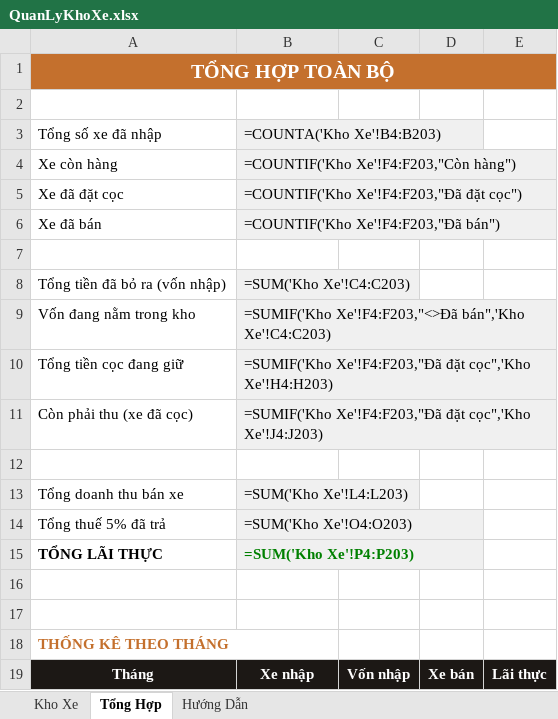
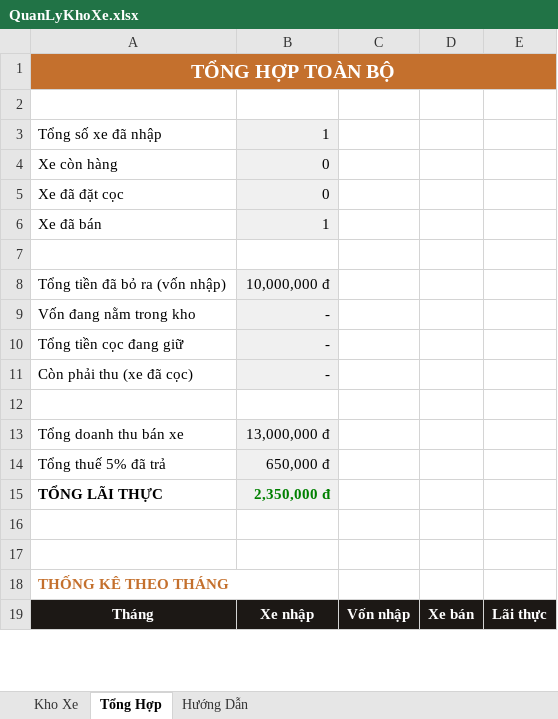
Before and after one commit to khanh-SPN/BuonBanXe, an Excel workbook: QuanLyKhoXe.xlsx, sheet Tổng Hợp, drawn as a sheet; only a part is shown; values as stored, in another font and other column widths than the file's, no borders; formulas without a stored value are shown as written; the diff covers the shown part only; the diff names each change by its address in the sheet, - before the commit and + after, or states it on an @@ line.

```diff
--- a/QuanLyKhoXe.xlsx (sheet Tổng Hợp)
+++ b/QuanLyKhoXe.xlsx (sheet Tổng Hợp)
-B3: =COUNTA('Kho Xe'!B4:B203)
+B3: 1
-B4: =COUNTIF('Kho Xe'!F4:F203,"Còn hàng")
+B4: 0
-B5: =COUNTIF('Kho Xe'!F4:F203,"Đã đặt cọc")
+B5: 0
-B6: =COUNTIF('Kho Xe'!F4:F203,"Đã bán")
+B6: 1
-B8: =SUM('Kho Xe'!C4:C203)
+B8: 10,000,000 đ
-B9: =SUMIF('Kho Xe'!F4:F203,"<>Đã bán",'Kho Xe'!C4:C203)
+B9: -
-B10: =SUMIF('Kho Xe'!F4:F203,"Đã đặt cọc",'Kho Xe'!H4:H203)
+B10: -
-B11: =SUMIF('Kho Xe'!F4:F203,"Đã đặt cọc",'Kho Xe'!J4:J203)
+B11: -
-B13: =SUM('Kho Xe'!L4:L203)
+B13: 13,000,000 đ
-B14: =SUM('Kho Xe'!O4:O203)
+B14: 650,000 đ
-B15: =SUM('Kho Xe'!P4:P203)
+B15: 2,350,000 đ
```
Also changed, not shown: 12 added rows and 12 removed rows elsewhere in this sheet, sheet Kho Xe.
